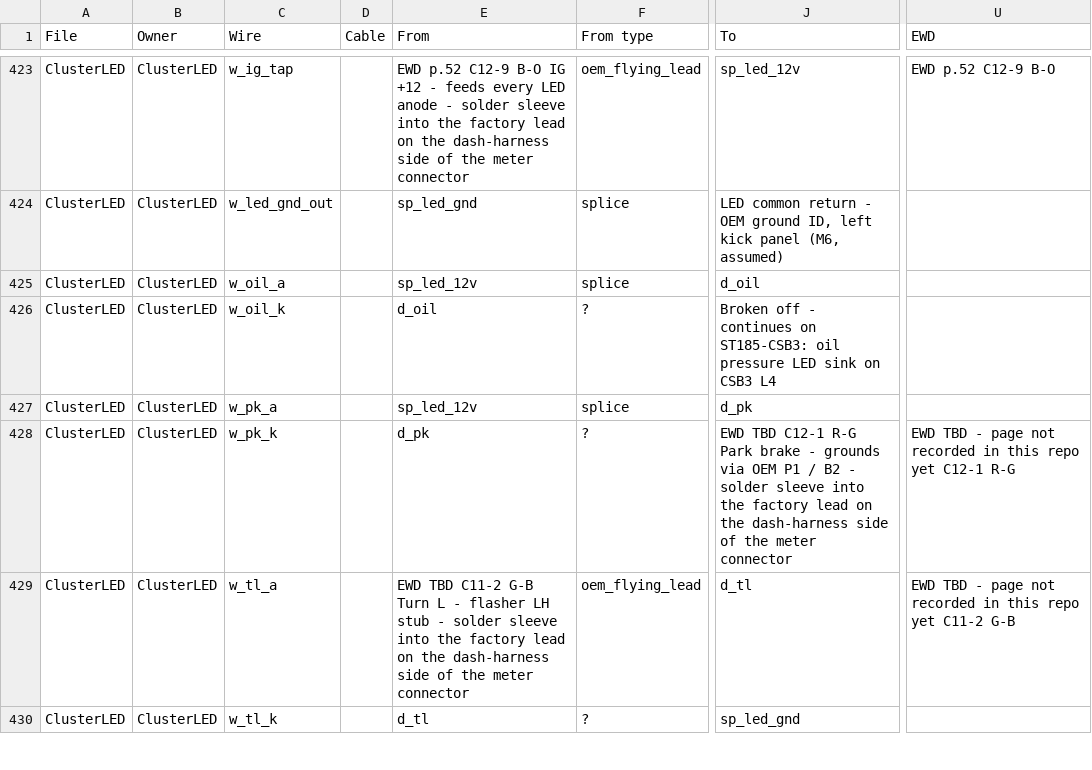
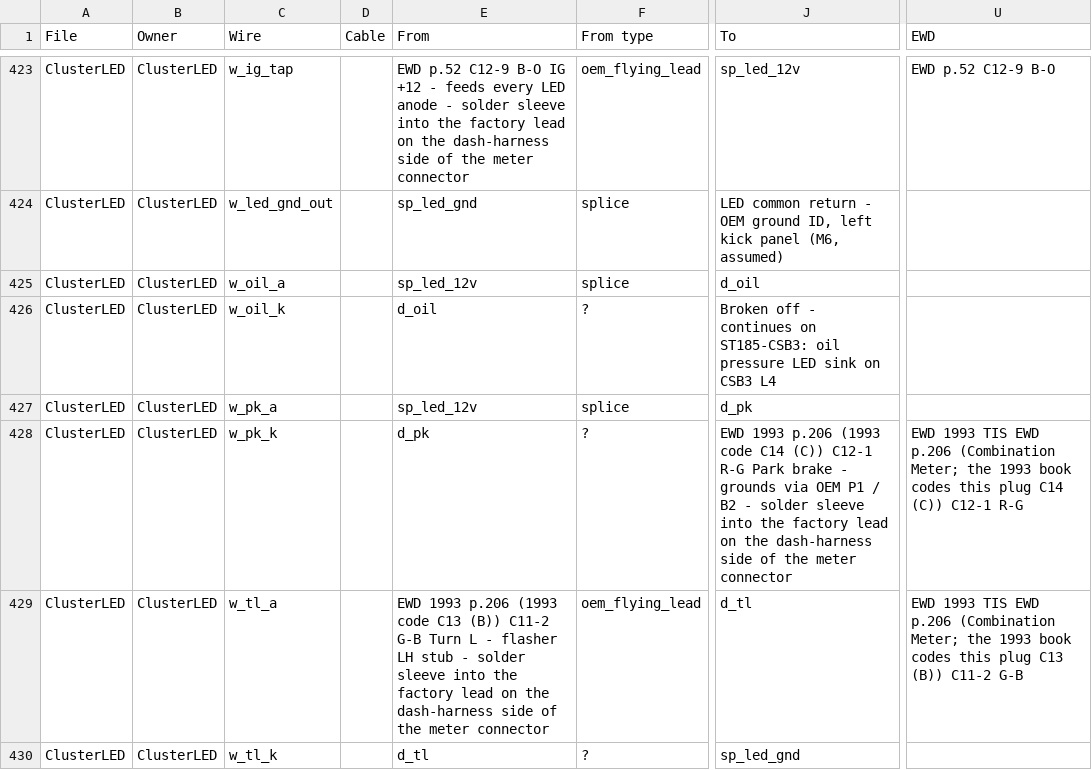
Before and after one commit to living-relation/st185-link-ecu-config, a CSV file: docs/harness/HARNESS-BUILD-LIST.csv, drawn as a sheet; only a part is shown, gaps mark what is left out; the diff covers the shown part only; the diff names each change by its address in the sheet, - before the commit and + after, or states it on an @@ line.

```diff
--- a/docs/harness/HARNESS-BUILD-LIST.csv
+++ b/docs/harness/HARNESS-BUILD-LIST.csv
-J428 (To): EWD TBD C12-1 R-G…
+J428 (To): EWD 1993 p.206 (1993 code C14 (C)) C12-1 R-G…
-U428 (EWD): EWD TBD - page not recorded in this repo yet C12-1 R-G
+U428 (EWD): EWD 1993 TIS EWD p.206 (Combination Meter; the 1993 book codes this plug C14 (C)) C12-1 R-G
-E429 (From): EWD TBD C11-2 G-B…
+E429 (From): EWD 1993 p.206 (1993 code C13 (B)) C11-2 G-B…
-U429 (EWD): EWD TBD - page not recorded in this repo yet C11-2 G-B
+U429 (EWD): EWD 1993 TIS EWD p.206 (Combination Meter; the 1993 book codes this plug C13 (B)) C11-2 G-B
```
Also changed, not shown: 20 edited cells elsewhere in this file, sot/channels.csv, 9 other files.
